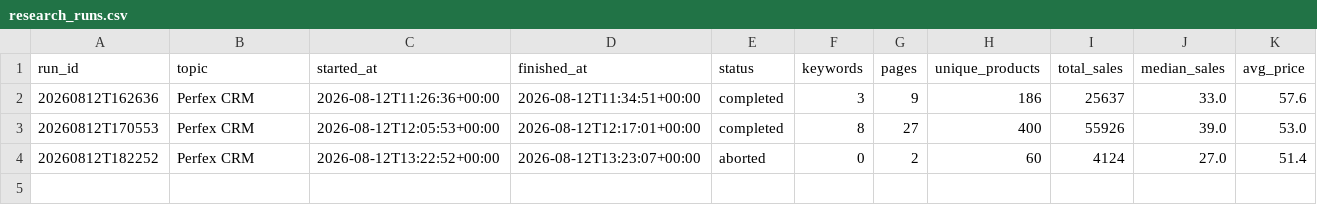
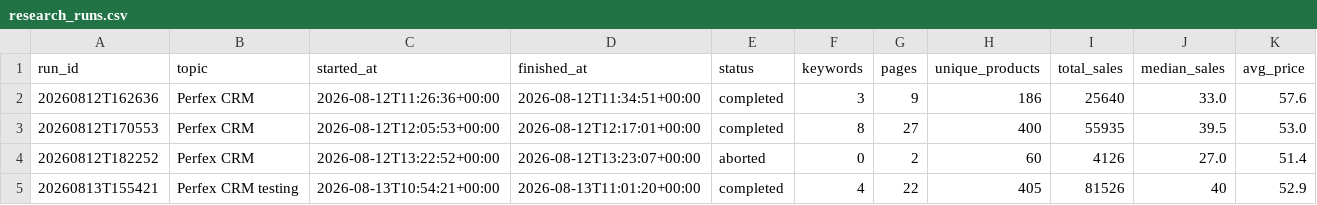
Before and after one commit to Ahmad-Mujtaba-Saeed/codecanyon-scrapper, a CSV file: research/csv/research_runs.csv, drawn as a sheet.

```diff
--- a/research/csv/research_runs.csv
+++ b/research/csv/research_runs.csv
@@ -1,4 +1,5 @@
 run_id,topic,started_at,finished_at,status,keywords,pages,unique_products,total_sales,median_sales,avg_price
-20260812T162636,Perfex CRM,2026-08-12T11:26:36+00:00,2026-08-12T11:34:51+00:00,completed,3,9,186,25637,33.0,57.6
-20260812T170553,Perfex CRM,2026-08-12T12:05:53+00:00,2026-08-12T12:17:01+00:00,completed,8,27,400,55926,39.0,53.0
-20260812T182252,Perfex CRM,2026-08-12T13:22:52+00:00,2026-08-12T13:23:07+00:00,aborted,0,2,60,4124,27.0,51.4
+20260812T162636,Perfex CRM,2026-08-12T11:26:36+00:00,2026-08-12T11:34:51+00:00,completed,3,9,186,25640,33.0,57.6
+20260812T170553,Perfex CRM,2026-08-12T12:05:53+00:00,2026-08-12T12:17:01+00:00,completed,8,27,400,55935,39.5,53.0
+20260812T182252,Perfex CRM,2026-08-12T13:22:52+00:00,2026-08-12T13:23:07+00:00,aborted,0,2,60,4126,27.0,51.4
+20260813T155421,Perfex CRM testing,2026-08-13T10:54:21+00:00,2026-08-13T11:01:20+00:00,completed,4,22,405,81526,40,52.9
```
Also changed, not shown: 35 other files.
